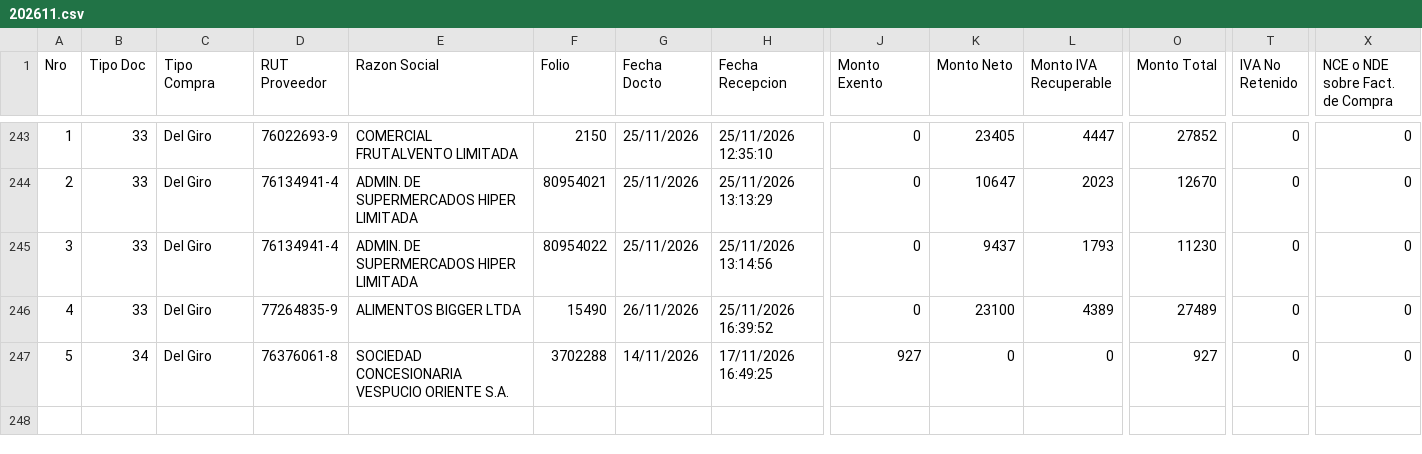
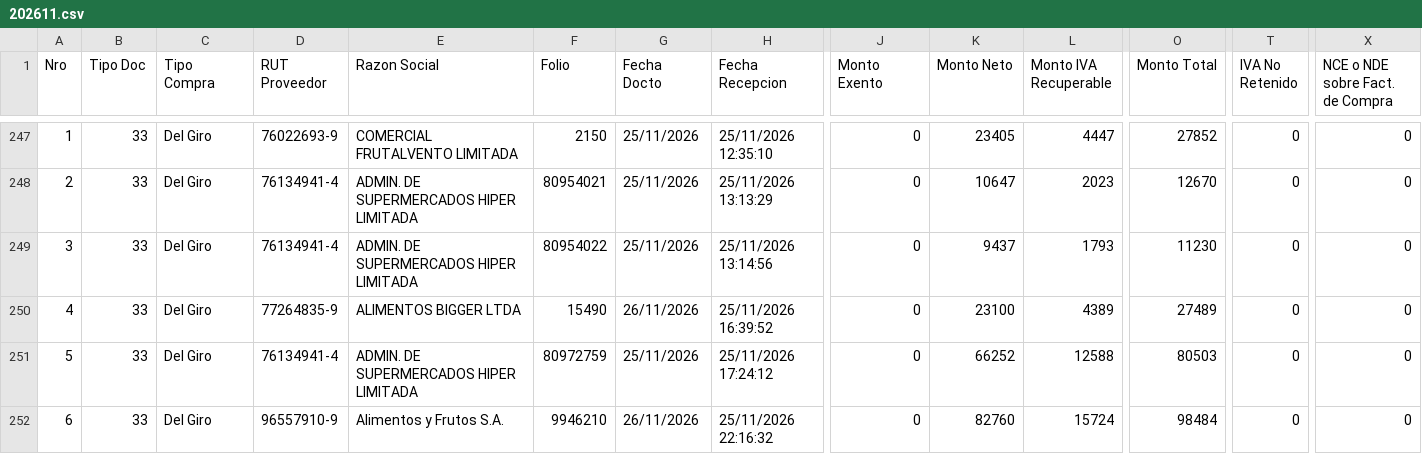
Before and after one commit to nicolasanavalon/sii-dte, a CSV file: data/202611.csv, drawn as a sheet; only a part is shown, gaps mark what is left out; removed rows and columns are numbered as before the commit, all else as after; rows hold the shown columns only; the diff covers the shown part only; the diff names each change by its address in the sheet, - before the commit and + after, or states it on an @@ line.

```diff
--- a/data/202611.csv
+++ b/data/202611.csv
-row 247: 5 | 34 | Del Giro | 76376061-8 | SOCIEDAD CONCESIONARIA VESPUCIO ORIENTE S.A. | 3702288 | 14/11/2026 | 17/11/2026 16:49:25 | 927 | 0 | 0 | 927 | 0 | 0
+row 251: 5 | 33 | Del Giro | 76134941-4 | ADMIN. DE SUPERMERCADOS HIPER LIMITADA | 80972759 | 25/11/2026 | 25/11/2026 17:24:12 | 0 | 66252 | 12588 | 80503 | 0 | 0
+row 252: 6 | 33 | Del Giro | 96557910-9 | Alimentos y Frutos S.A. | 9946210 | 26/11/2026 | 25/11/2026 22:16:32 | 0 | 82760 | 15724 | 98484 | 0 | 0
```
Also changed, not shown: 7 added rows, 18 edited cells and row numbers in column A elsewhere in this file, 2 other files.
